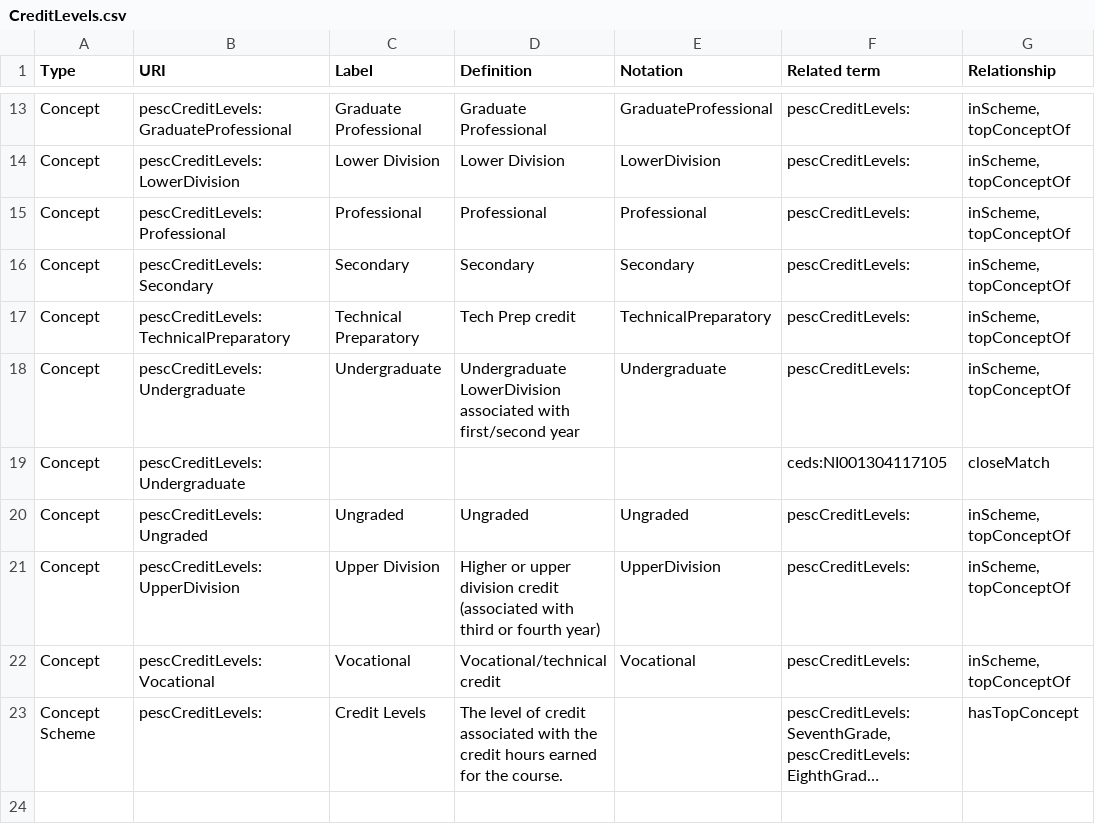
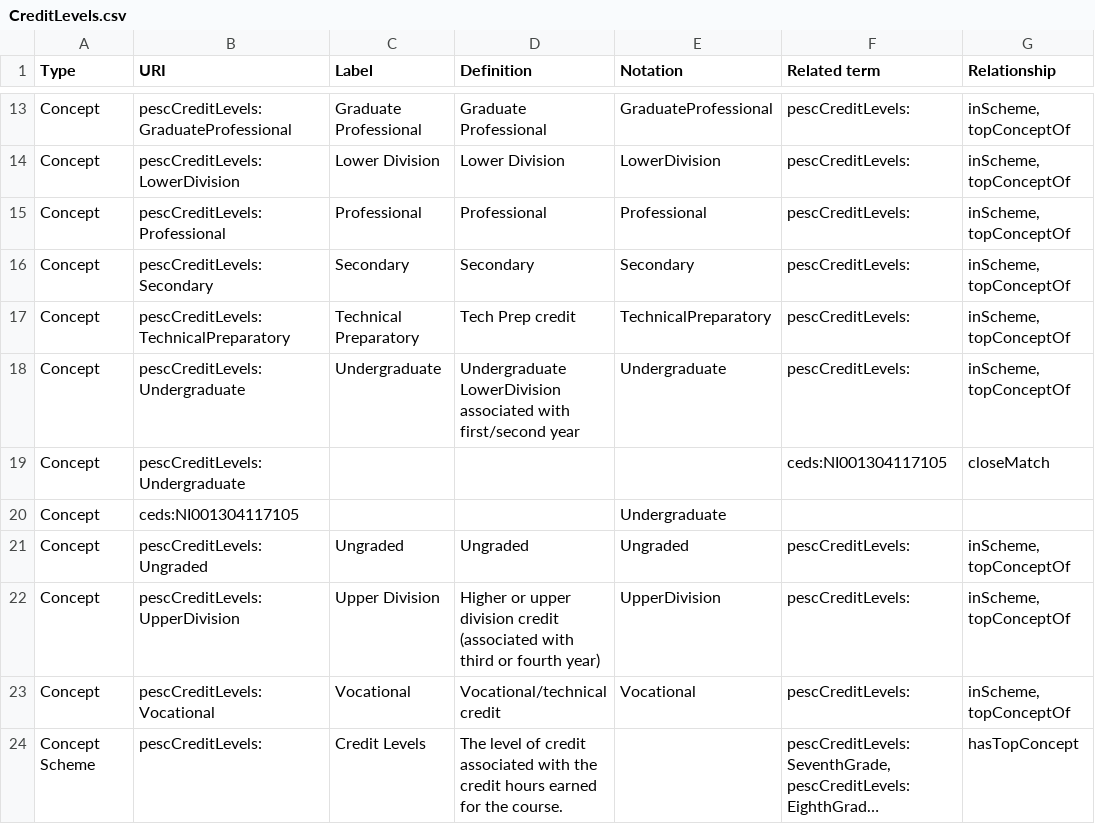
Before and after one commit to philbarker/TabularVocabDef, a CSV file: samples/CreditLevels.csv, drawn as a sheet; only a part is shown, gaps mark what is left out; long unchanged cells end in …; the diff names each change by its address in the sheet, - before the commit and + after, or states it on an @@ line.

Commit message:
tweaks to sample

```diff
--- a/samples/CreditLevels.csv
+++ b/samples/CreditLevels.csv
+row 20: Concept | ceds:NI001304117105 |  |  | Undergraduate
```
Also changed, not shown: 2 other files.
